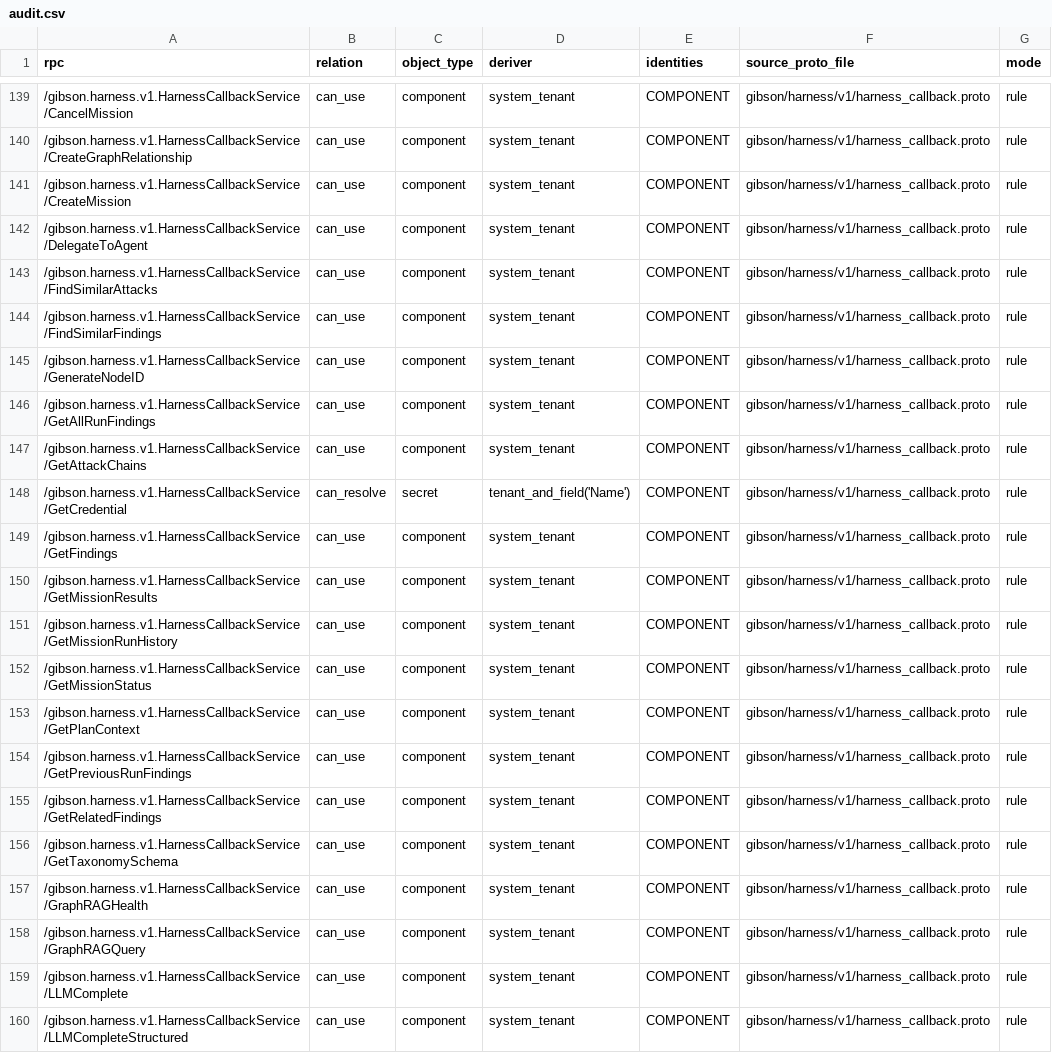
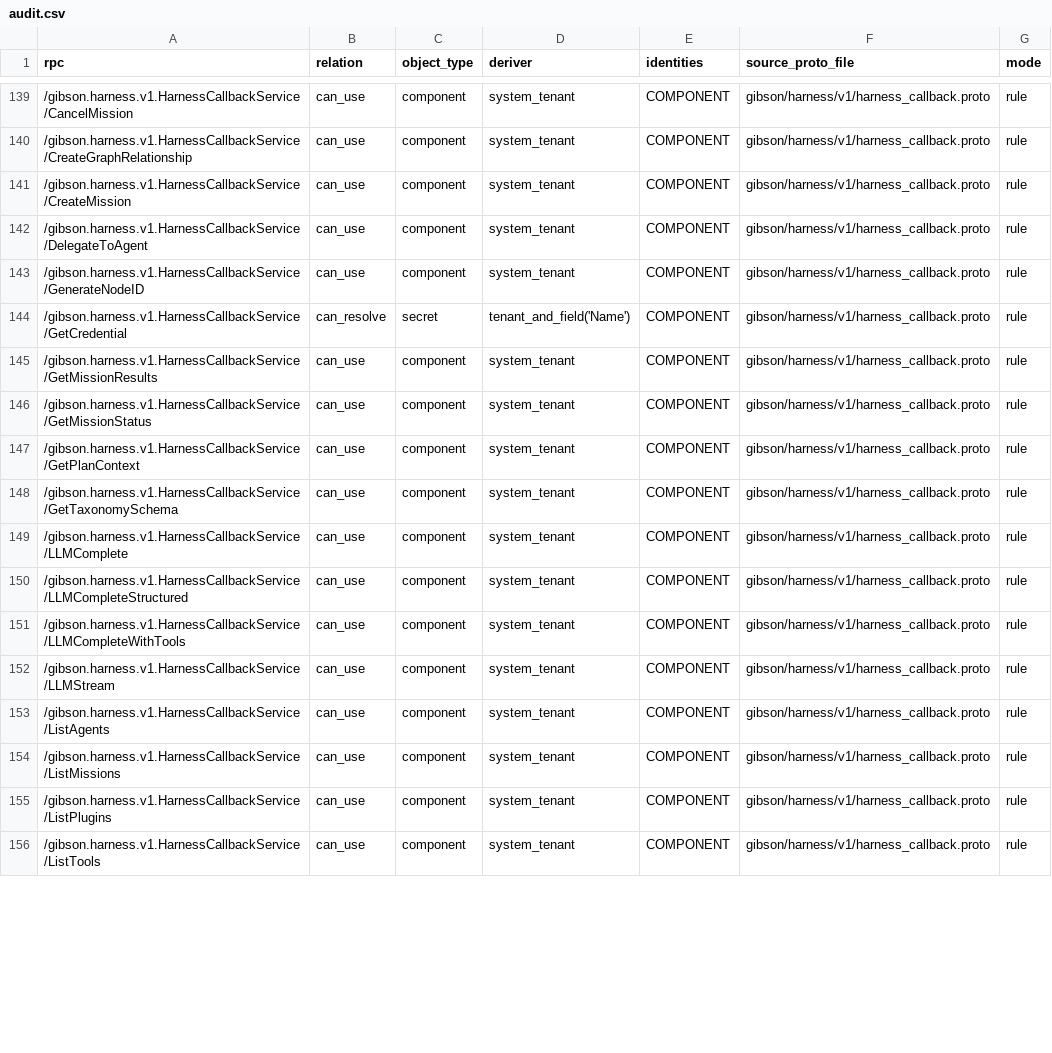
Before and after one commit to zeroroot-ai/gibson, a CSV file: internal/authz/registry/audit.csv, drawn as a sheet; only a part is shown, gaps mark what is left out; the shorter side is filled out with more unchanged rows; the diff covers the shown part only; the diff names each change by its address in the sheet, - before the commit and + after, or states it on an @@ line.

```diff
--- a/internal/authz/registry/audit.csv
+++ b/internal/authz/registry/audit.csv
-row 143: /gibson.harness.v1.HarnessCallbackService/FindSimilarAttacks | can_use | component | system_tenant | COMPONENT | gibson/harness/v1/harness_callback.proto | rule
-row 144: /gibson.harness.v1.HarnessCallbackService/FindSimilarFindings | can_use | component | system_tenant | COMPONENT | gibson/harness/v1/harness_callback.proto | rule
-row 146: /gibson.harness.v1.HarnessCallbackService/GetAllRunFindings | can_use | component | system_tenant | COMPONENT | gibson/harness/v1/harness_callback.proto | rule
-row 147: /gibson.harness.v1.HarnessCallbackService/GetAttackChains | can_use | component | system_tenant | COMPONENT | gibson/harness/v1/harness_callback.proto | rule
-row 149: /gibson.harness.v1.HarnessCallbackService/GetFindings | can_use | component | system_tenant | COMPONENT | gibson/harness/v1/harness_callback.proto | rule
-row 151: /gibson.harness.v1.HarnessCallbackService/GetMissionRunHistory | can_use | component | system_tenant | COMPONENT | gibson/harness/v1/harness_callback.proto | rule
-row 154: /gibson.harness.v1.HarnessCallbackService/GetPreviousRunFindings | can_use | component | system_tenant | COMPONENT | gibson/harness/v1/harness_callback.proto | rule
-row 155: /gibson.harness.v1.HarnessCallbackService/GetRelatedFindings | can_use | component | system_tenant | COMPONENT | gibson/harness/v1/harness_callback.proto | rule
-row 157: /gibson.harness.v1.HarnessCallbackService/GraphRAGHealth | can_use | component | system_tenant | COMPONENT | gibson/harness/v1/harness_callback.proto | rule
-row 158: /gibson.harness.v1.HarnessCallbackService/GraphRAGQuery | can_use | component | system_tenant | COMPONENT | gibson/harness/v1/harness_callback.proto | rule
```
Also changed, not shown: 13 removed rows and 1 edited cell elsewhere in this file, 45 other files.
